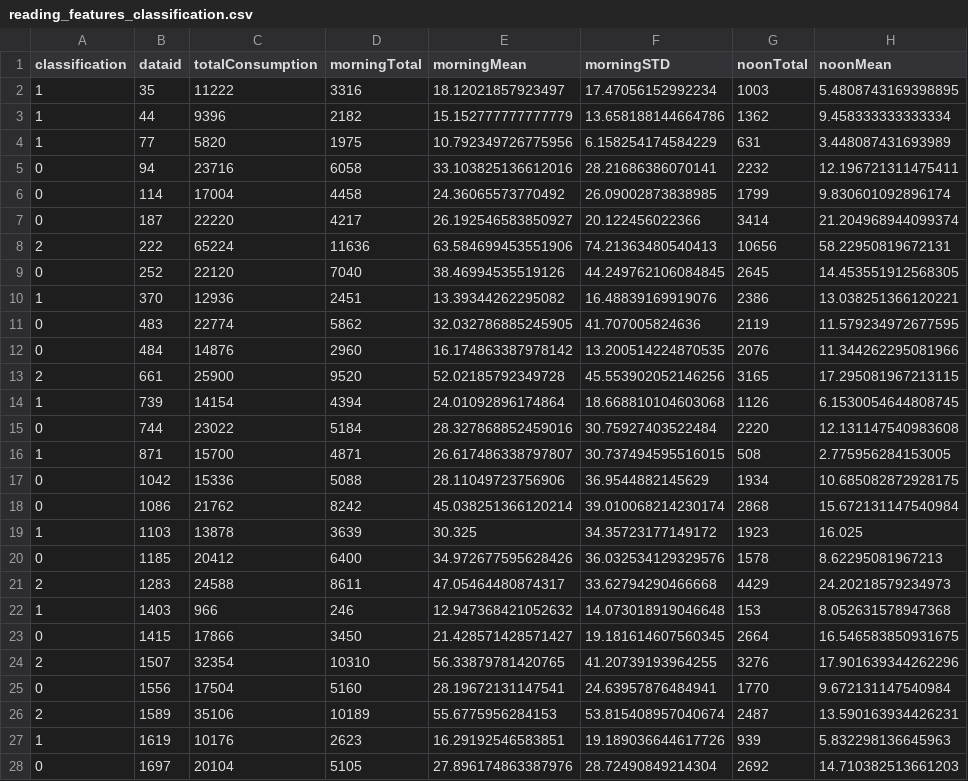
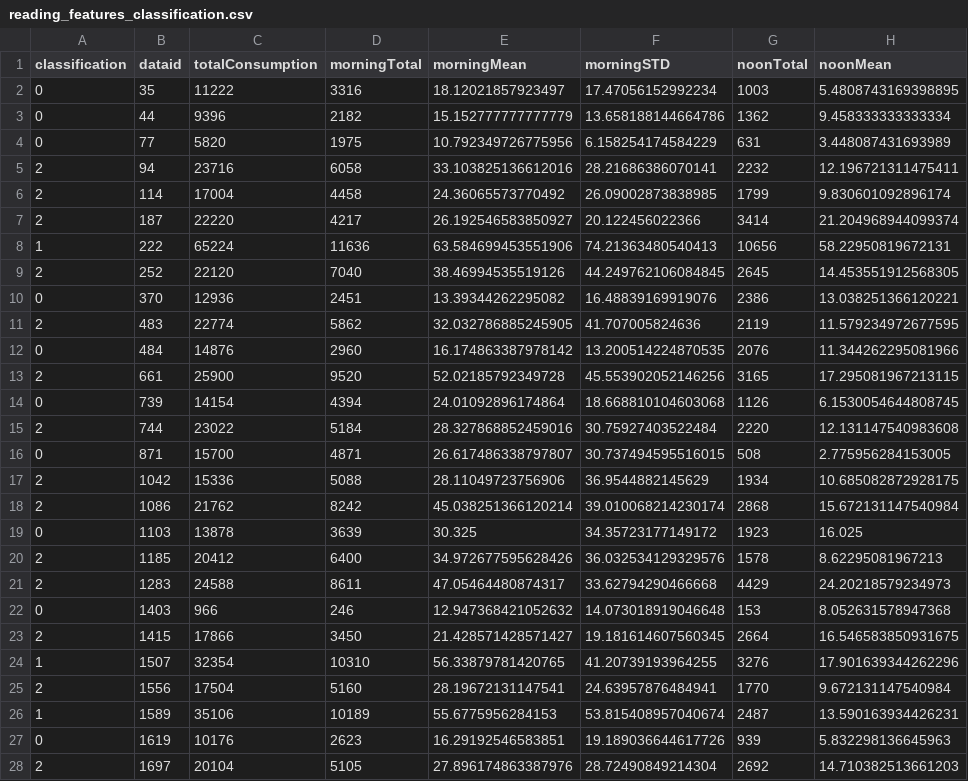
Before and after one commit to yk6/4211, a CSV file: csv/reading_features_classification.csv, drawn as a sheet; only a part is shown; the diff covers the shown part only; the diff names each change by its address in the sheet, - before the commit and + after, or states it on an @@ line.

```diff
--- a/csv/reading_features_classification.csv
+++ b/csv/reading_features_classification.csv
-A2:A4 (classification): 1
+A2:A4 (classification): 0
-A5:A7 (classification): 0
+A5:A7 (classification): 2
-A8 (classification): 2
+A8 (classification): 1
-A9 (classification): 0
+A9 (classification): 2
-A10 (classification): 1
+A10 (classification): 0
-A11 (classification): 0
+A11 (classification): 2
-A14 (classification): 1
+A14 (classification): 0
-A15 (classification): 0
+A15 (classification): 2
-A16 (classification): 1
+A16 (classification): 0
-A17:A18 (classification): 0
+A17:A18 (classification): 2
-A19 (classification): 1
+A19 (classification): 0
-A20 (classification): 0
+A20 (classification): 2
-A22 (classification): 1
+A22 (classification): 0
-A23 (classification): 0
+A23 (classification): 2
-A24 (classification): 2
+A24 (classification): 1
-A25 (classification): 0
+A25 (classification): 2
-A26 (classification): 2
+A26 (classification): 1
-A27 (classification): 1
+A27 (classification): 0
-A28 (classification): 0
+A28 (classification): 2
```
Also changed, not shown: 123 edited cells elsewhere in this file, 1 other file.
